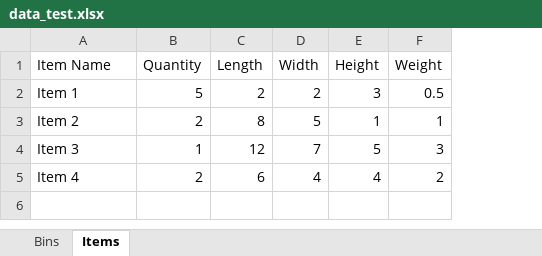
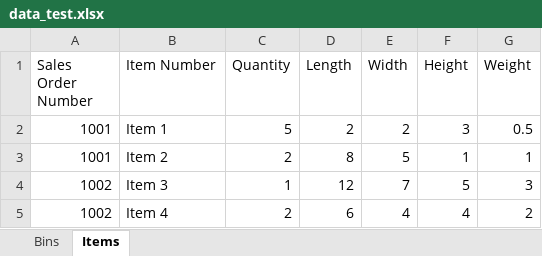
Before and after one commit to magicalpuffin/IE-431-Senior-Design-Telamon, an Excel workbook: data_test.xlsx, sheet Items, drawn as a sheet; values as stored, in another font and other column widths than the file's, no borders; addresses are those after the commit; the diff names each change by its address in the sheet, - before the commit and + after, or states it on an @@ line.

Commit message:
Worked on interpreting the test data
Almost complete with the function output. Should be able to use groupby and apply to pack each SO

```diff
--- a/data_test.xlsx (sheet Items)
+++ b/data_test.xlsx (sheet Items)
+column A (Sales Order Number), rows 2-5: 1001 | 1001 | 1002 | 1002
-B1: Item Name
+B1: Item Number
```
Also changed, not shown: 3 other files.
